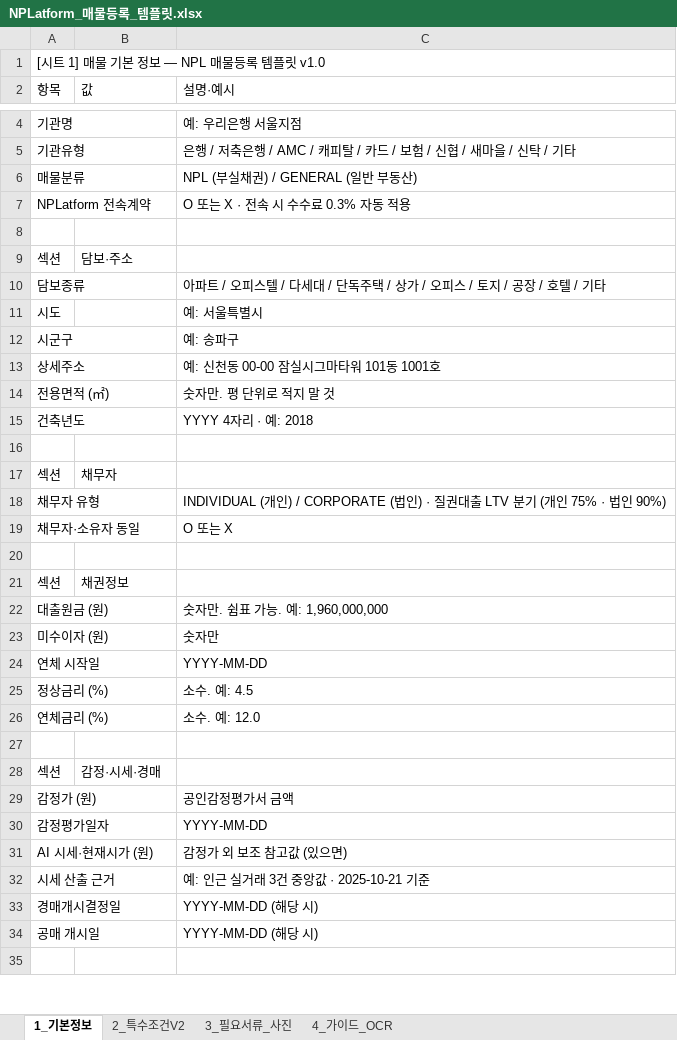
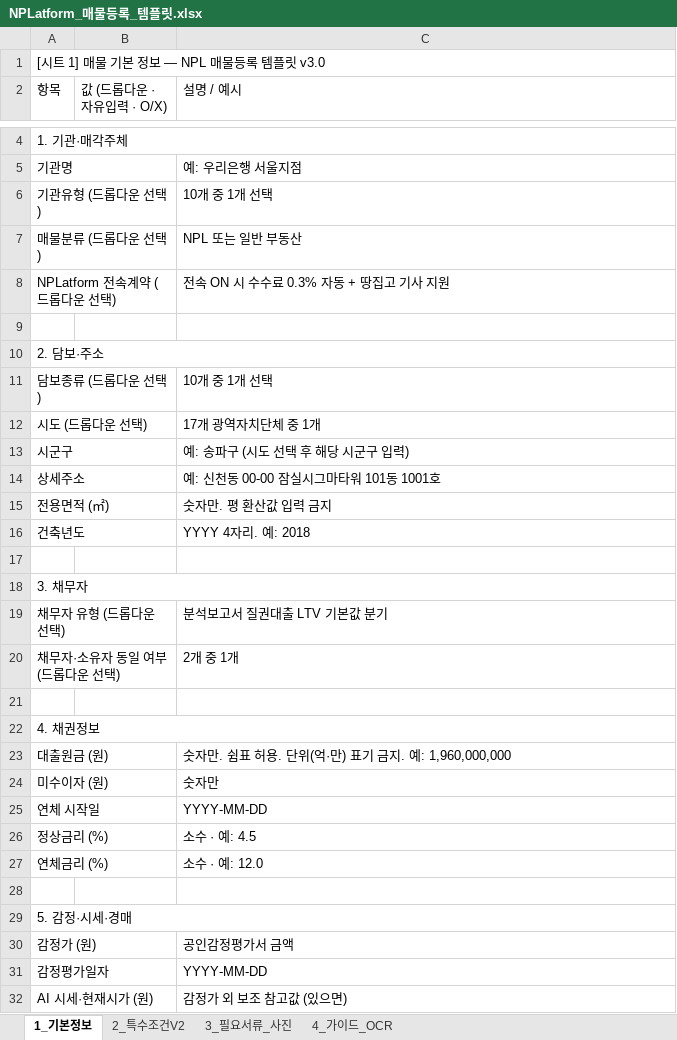
Before and after one commit to kihyuneric/nplatform, an Excel workbook: public/templates/NPLatform_매물등록_템플릿.xlsx, sheet 1_기본정보, drawn as a sheet; only a part is shown, gaps mark what is left out; the shorter side is filled out with more unchanged rows; values as stored, in another font and other column widths than the file's, no cell formats; removed rows and columns are numbered as before the commit, all else as after; the diff covers the shown part only; the diff names each change by its address in the sheet, - before the commit and + after, or states it on an @@ line.

```diff
--- a/public/templates/NPLatform_매물등록_템플릿.xlsx (sheet 1_기본정보)
+++ b/public/templates/NPLatform_매물등록_템플릿.xlsx (sheet 1_기본정보)
-A1 (항목): [시트 1] 매물 기본 정보 — NPL 매물등록 템플릿 v1.0
+A1 (항목): [시트 1] 매물 기본 정보 — NPL 매물등록 템플릿 v3.0
+A1:C1 merged
-B2: 값
+B2: 값 (드롭다운 · 자유입력 · O/X)
-C2: 설명·예시
+C2: 설명 / 예시
+row 4: 1. 기관·매각주체
-row 5: 기관유형 |  | 은행 / 저축은행 / AMC / 캐피탈 / 카드 / 보험 / 신협 / 새마을 / 신탁 / 기타
-row 6: 매물분류 |  | NPL (부실채권) / GENERAL (일반 부동산)
-row 7: NPLatform 전속계약 |  | O 또는 X · 전속 시 수수료 0.3% 자동 적용
+row 6: 기관유형 (드롭다운 선택) |  | 10개 중 1개 선택
+row 7: 매물분류 (드롭다운 선택) |  | NPL 또는 일반 부동산
+row 8: NPLatform 전속계약 (드롭다운 선택) |  | 전속 ON 시 수수료 0.3% 자동 + 땅집고 기사 지원
-row 9: 섹션 | 담보·주소
-row 10: 담보종류 |  | 아파트 / 오피스텔 / 다세대 / 단독주택 / 상가 / 오피스 / 토지 / 공장 / 호텔 / 기타
-row 11: 시도 |  | 예: 서울특별시
+row 10: 2. 담보·주소
+row 11: 담보종류 (드롭다운 선택) |  | 10개 중 1개 선택
+row 12: 시도 (드롭다운 선택) |  | 17개 광역자치단체 중 1개
-C13 (설명 / 예시): 예: 송파구
+C13 (설명 / 예시): 예: 송파구 (시도 선택 후 해당 시군구 입력)
-C15 (설명 / 예시): 숫자만. 평 단위로 적지 말 것
+C15 (설명 / 예시): 숫자만. 평 환산값 입력 금지
-C16 (설명 / 예시): YYYY 4자리 · 예: 2018
+C16 (설명 / 예시): YYYY 4자리. 예: 2018
-row 17: 섹션 | 채무자
-row 18: 채무자 유형 |  | INDIVIDUAL (개인) / CORPORATE (법인) · 질권대출 LTV 분기 (개인 75% · 법인 90%)
-row 19: 채무자·소유자 동일 |  | O 또는 X
+row 18: 3. 채무자
+row 19: 채무자 유형 (드롭다운 선택) |  | 분석보고서 질권대출 LTV 기본값 분기
+row 20: 채무자·소유자 동일 여부 (드롭다운 선택) |  | 2개 중 1개
-row 21: 섹션 | 채권정보
+row 22: 4. 채권정보
-C23 (설명 / 예시): 숫자만. 쉼표 가능. 예: 1,960,000,000
+C23 (설명 / 예시): 숫자만. 쉼표 허용. 단위(억·만) 표기 금지. 예: 1,960,000,000
-C26 (설명 / 예시): 소수. 예: 4.5
+C26 (설명 / 예시): 소수 · 예: 4.5
-C27 (설명 / 예시): 소수. 예: 12.0
+C27 (설명 / 예시): 소수 · 예: 12.0
-row 28: 섹션 | 감정·시세·경매
+row 29: 5. 감정·시세·경매
```
Also changed, not shown: 4 added rows, 3 removed rows and 8 edited cells elsewhere in this sheet, sheet 4_가이드_OCR, sheet 3_필요서류_사진, sheet 2_특수조건V2, cell formats, 4 other files.
